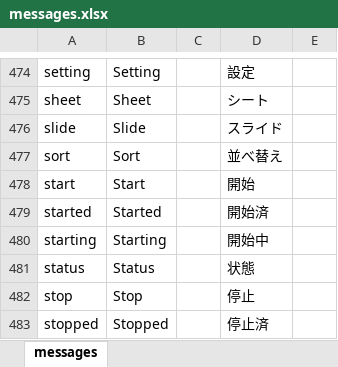
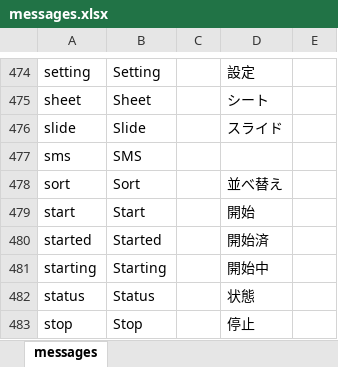
Before and after one commit to almothafar/FinePlay, an Excel workbook: conf/messages.xlsx, sheet messages, drawn as a sheet; only a part is shown, gaps mark what is left out; the shorter side is filled out with more unchanged rows; values as stored, in another font and other column widths than the file's, no borders; the diff names each change by its address in the sheet, - before the commit and + after, or states it on an @@ line.

```diff
--- a/conf/messages.xlsx (sheet messages)
+++ b/conf/messages.xlsx (sheet messages)
+row 477: sms | SMS
```
Also changed, not shown: 20 other files.
